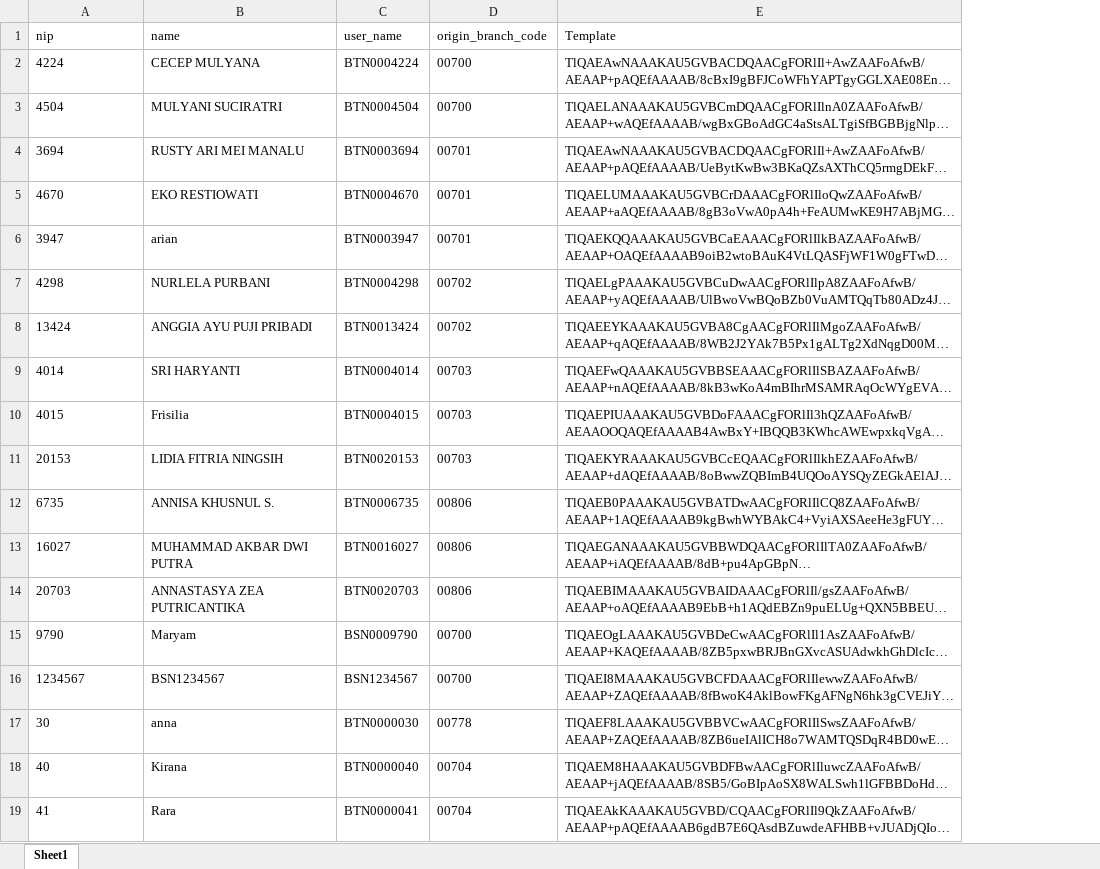
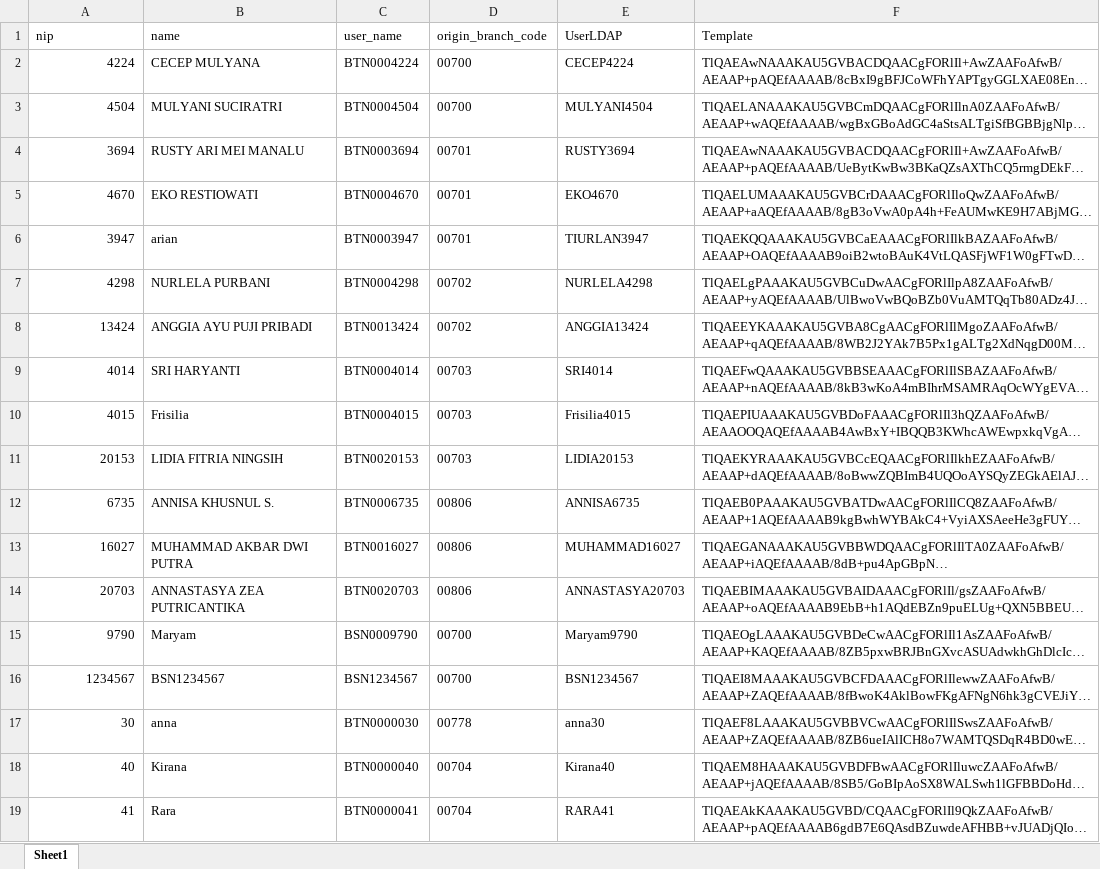
Before and after one commit to abdaziznet/performance-test-with-k6, an Excel workbook: data/user-data-backup.xlsx, sheet Sheet1, drawn as a sheet; long unchanged cells end in …; values as stored, in another font and other column widths than the file's, no borders; the diff names each change by its address in the sheet, - before the commit and + after, or states it on an @@ line.

```diff
--- a/data/user-data-backup.xlsx (sheet Sheet1)
+++ b/data/user-data-backup.xlsx (sheet Sheet1)
+column E (UserLDAP), rows 2-19: CECEP4224 | MULYANI4504 | RUSTY3694 | EKO4670 | TIURLAN3947 | NURLELA4298 | ANGGIA13424 | SRI4014 | Frisilia4015 | LIDIA20153 | ANNISA6735 | MUHAMMAD16027 | ANNASTASYA20703 | Maryam9790 | BSN1234567 | anna30 | Kirana40 | RARA41
-A2:A19 alignment: left
+A2:A19 alignment: right
```
Also changed, not shown: data/user-data.xlsx, 4 other files.
